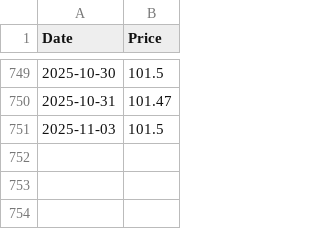
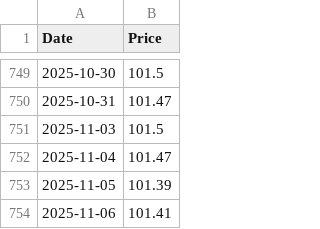
Before and after one commit to emmekappa/uncommon-funds, a CSV file: quotations/IT0005517195.csv, drawn as a sheet; only a part is shown, gaps mark what is left out; the diff names each change by its address in the sheet, - before the commit and + after, or states it on an @@ line.

Commit message:
Updates quotation

```diff
--- a/quotations/IT0005517195.csv
+++ b/quotations/IT0005517195.csv
+row 752: 2025-11-04 | 101.47
+row 753: 2025-11-05 | 101.39
+row 754: 2025-11-06 | 101.41
```
Also changed, not shown: quotations/ES0000012F76.csv, quotations/LU2141869003.csv, 5 other files.
